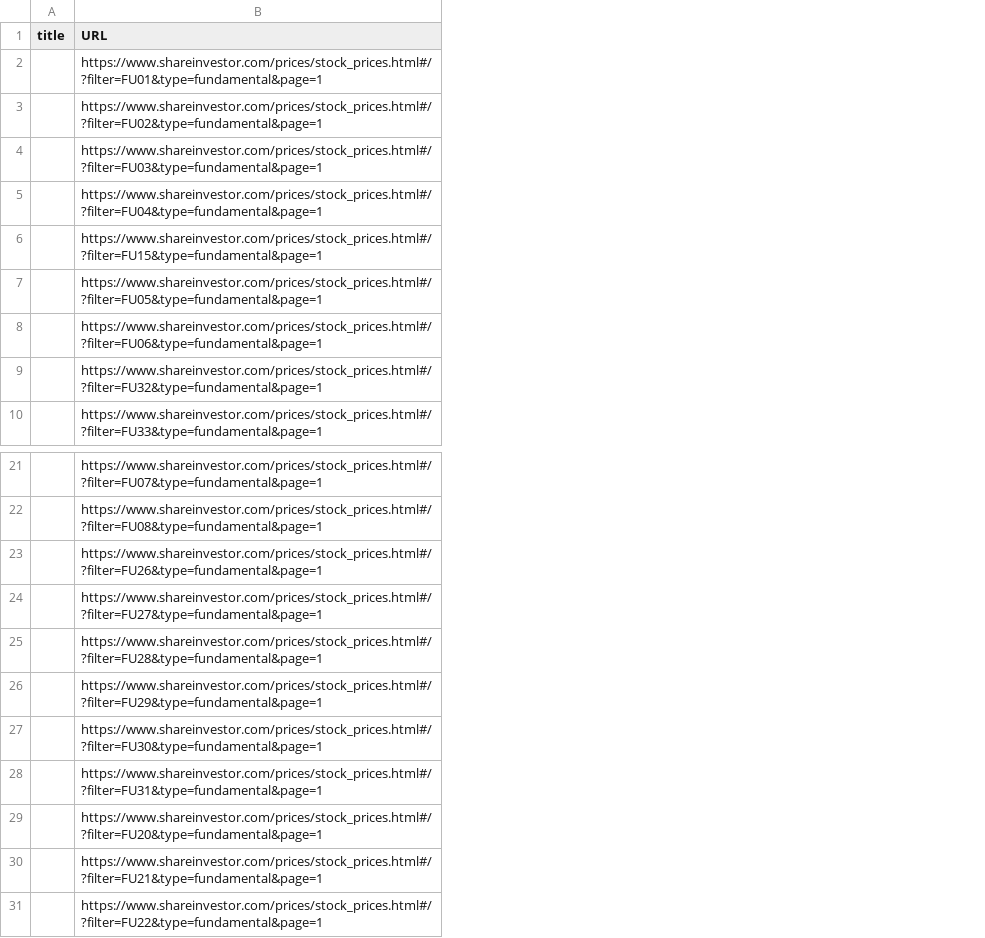
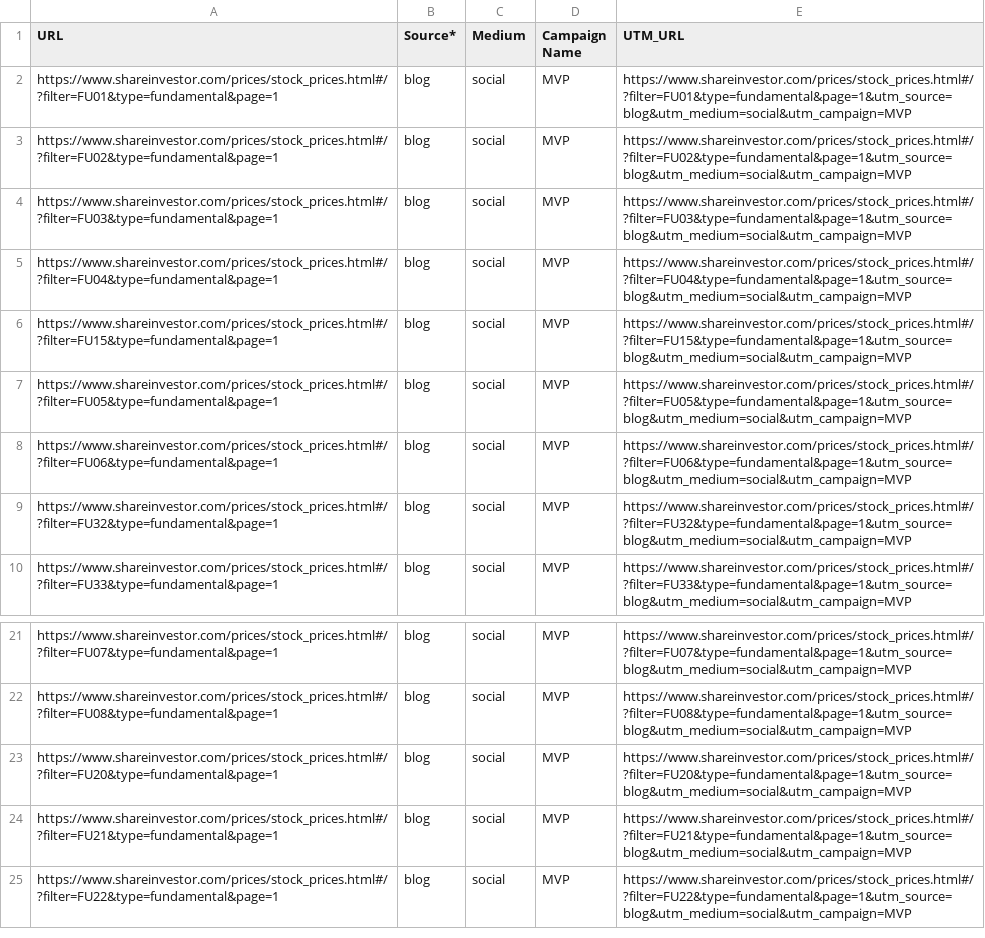
Before and after one commit to tan-yong-sheng/n8n, a CSV file: shareinvestor_link.csv, drawn as a sheet; only a part is shown, gaps mark what is left out; removed rows and columns are numbered as before the commit, all else as after; the diff names each change by its address in the sheet, - before the commit and + after, or states it on an @@ line.

Commit message:
Add files via upload

```diff
--- a/shareinvestor_link.csv
+++ b/shareinvestor_link.csv
-column A (title), empty
+column B (Source*), rows 2-10: all blog; rows 21-25: all blog
+column C (Medium), rows 2-10: all social; rows 21-25: all social
+column D (Campaign Name), rows 2-10: all MVP; rows 21-25: all MVP
+column E (UTM_URL), rows 2-10: https://www.shareinvestor.com/prices/stock_prices.html#/?filter=FU01&type=fundamental&page=1&utm_source=blog&utm_medium=social&utm_campaign=MVP | https://www.shareinvestor.com/prices/stock_prices.html#/?filter=FU02&type=fundamental&page=1&utm_source=blog&utm_medium=social&utm_campaign=MVP | https://www.shareinvestor.com/prices/stock_prices.html#/?filter=FU03&type=fundamental&page=1&utm_source=blog&utm_medium=social&utm_campaign=MVP | https://www.shareinvestor.com/prices/stock_prices.html#/?filter=FU04&type=fundamental&page=1&utm_source=blog&utm_medium=social&utm_campaign=MVP | https://www.shareinvestor.com/prices/stock_prices.html#/?filter=FU15&type=fundamental&page=1&utm_source=blog&utm_medium=social&utm_campaign=MVP | https://www.shareinvestor.com/prices/stock_prices.html#/?filter=FU05&type=fundamental&page=1&utm_source=blog&utm_medium=social&utm_campaign=MVP | https://www.shareinvestor.com/prices/stock_prices.html#/?filter=FU06&type=fundamental&page=1&utm_source=blog&utm_medium=social&utm_campaign=MVP | https://www.shareinvestor.com/prices/stock_prices.html#/?filter=FU32&type=fundamental&page=1&utm_source=blog&utm_medium=social&utm_campaign=MVP | https://www.shareinvestor.com/prices/stock_prices.html#/?filter=FU33&type=fundamental&page=1&utm_source=blog&utm_medium=social&utm_campaign=MVP; rows 21-25: https://www.shareinvestor.com/prices/stock_prices.html#/?filter=FU07&type=fundamental&page=1&utm_source=blog&utm_medium=social&utm_campaign=MVP | https://www.shareinvestor.com/prices/stock_prices.html#/?filter=FU08&type=fundamental&page=1&utm_source=blog&utm_medium=social&utm_campaign=MVP | https://www.shareinvestor.com/prices/stock_prices.html#/?filter=FU20&type=fundamental&page=1&utm_source=blog&utm_medium=social&utm_campaign=MVP | https://www.shareinvestor.com/prices/stock_prices.html#/?filter=FU21&type=fundamental&page=1&utm_source=blog&utm_medium=social&utm_campaign=MVP | https://www.shareinvestor.com/prices/stock_prices.html#/?filter=FU22&type=fundamental&page=1&utm_source=blog&utm_medium=social&utm_campaign=MVP
-row 23:  | https://www.shareinvestor.com/prices/stock_prices.html#/?filter=FU26&type=fundamental&page=1
-row 24:  | https://www.shareinvestor.com/prices/stock_prices.html#/?filter=FU27&type=fundamental&page=1
-row 25:  | https://www.shareinvestor.com/prices/stock_prices.html#/?filter=FU28&type=fundamental&page=1
-row 26:  | https://www.shareinvestor.com/prices/stock_prices.html#/?filter=FU29&type=fundamental&page=1
-row 27:  | https://www.shareinvestor.com/prices/stock_prices.html#/?filter=FU30&type=fundamental&page=1
-row 28:  | https://www.shareinvestor.com/prices/stock_prices.html#/?filter=FU31&type=fundamental&page=1
```
